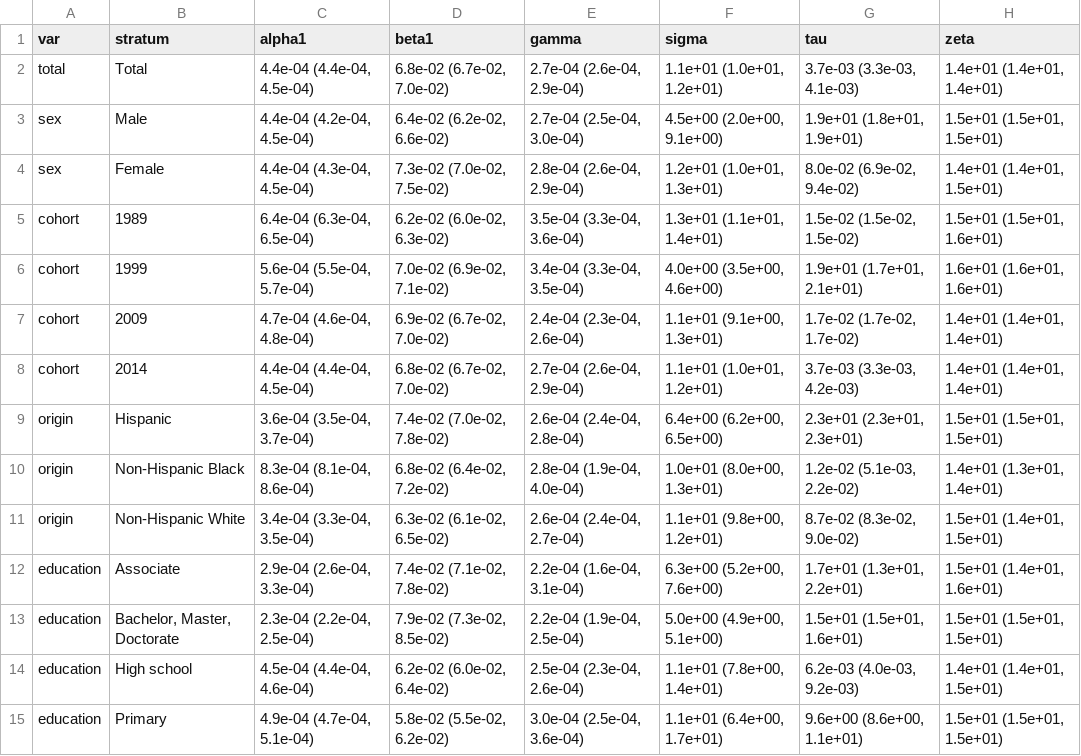
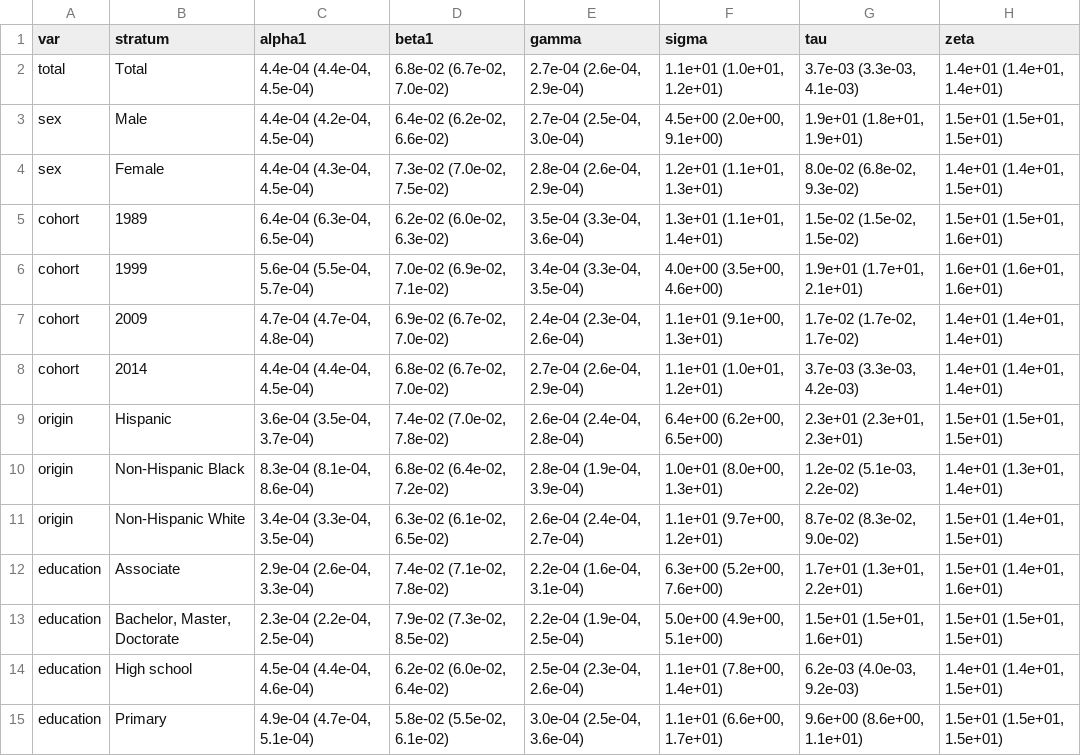
Before and after one commit to jschoeley/bhump, a CSV file: out/52-stratapara.csv, drawn as a sheet.

```diff
--- a/out/52-stratapara.csv
+++ b/out/52-stratapara.csv
@@ -3,10 +3,10 @@ total,Total,"4.4e-04 (4.4e-04, 4.5e-04)","6.8e-02 (6.7e-02, 7.0e-02)","2.7e-04 (
 sex,Male,"4.4e-04 (4.2e-04, 4.5e-04)","6.4e-02 (6.2e-02, 6.6e-02)","2.7e-04 (2.5e-04, 3.0e-04)","4.5e+00 (2.0e+00, 9.1e+00)","1.9e+01 (1.8e+01, 1.9e+01)","1.5e+01 (1.5e+01, 1.5e+01)"
-sex,Female,"4.4e-04 (4.3e-04, 4.5e-04)","7.3e-02 (7.0e-02, 7.5e-02)","2.8e-04 (2.6e-04, 2.9e-04)","1.2e+01 (1.0e+01, 1.3e+01)","8.0e-02 (6.9e-02, 9.4e-02)","1.4e+01 (1.4e+01, 1.5e+01)"
+sex,Female,"4.4e-04 (4.3e-04, 4.5e-04)","7.3e-02 (7.0e-02, 7.5e-02)","2.8e-04 (2.6e-04, 2.9e-04)","1.2e+01 (1.1e+01, 1.3e+01)","8.0e-02 (6.8e-02, 9.3e-02)","1.4e+01 (1.4e+01, 1.5e+01)"
 cohort,1989,"6.4e-04 (6.3e-04, 6.5e-04)","6.2e-02 (6.0e-02, 6.3e-02)","3.5e-04 (3.3e-04, 3.6e-04)","1.3e+01 (1.1e+01, 1.4e+01)","1.5e-02 (1.5e-02, 1.5e-02)","1.5e+01 (1.5e+01, 1.6e+01)"
 cohort,1999,"5.6e-04 (5.5e-04, 5.7e-04)","7.0e-02 (6.9e-02, 7.1e-02)","3.4e-04 (3.3e-04, 3.5e-04)","4.0e+00 (3.5e+00, 4.6e+00)","1.9e+01 (1.7e+01, 2.1e+01)","1.6e+01 (1.6e+01, 1.6e+01)"
-cohort,2009,"4.7e-04 (4.6e-04, 4.8e-04)","6.9e-02 (6.7e-02, 7.0e-02)","2.4e-04 (2.3e-04, 2.6e-04)","1.1e+01 (9.1e+00, 1.3e+01)","1.7e-02 (1.7e-02, 1.7e-02)","1.4e+01 (1.4e+01, 1.4e+01)"
+cohort,2009,"4.7e-04 (4.7e-04, 4.8e-04)","6.9e-02 (6.7e-02, 7.0e-02)","2.4e-04 (2.3e-04, 2.6e-04)","1.1e+01 (9.1e+00, 1.3e+01)","1.7e-02 (1.7e-02, 1.7e-02)","1.4e+01 (1.4e+01, 1.4e+01)"
 cohort,2014,"4.4e-04 (4.4e-04, 4.5e-04)","6.8e-02 (6.7e-02, 7.0e-02)","2.7e-04 (2.6e-04, 2.9e-04)","1.1e+01 (1.0e+01, 1.2e+01)","3.7e-03 (3.3e-03, 4.2e-03)","1.4e+01 (1.4e+01, 1.4e+01)"
 origin,Hispanic,"3.6e-04 (3.5e-04, 3.7e-04)","7.4e-02 (7.0e-02, 7.8e-02)","2.6e-04 (2.4e-04, 2.8e-04)","6.4e+00 (6.2e+00, 6.5e+00)","2.3e+01 (2.3e+01, 2.3e+01)","1.5e+01 (1.5e+01, 1.5e+01)"
-origin,Non-Hispanic Black,"8.3e-04 (8.1e-04, 8.6e-04)","6.8e-02 (6.4e-02, 7.2e-02)","2.8e-04 (1.9e-04, 4.0e-04)","1.0e+01 (8.0e+00, 1.3e+01)","1.2e-02 (5.1e-03, 2.2e-02)","1.4e+01 (1.3e+01, 1.4e+01)"
-origin,Non-Hispanic White,"3.4e-04 (3.3e-04, 3.5e-04)","6.3e-02 (6.1e-02, 6.5e-02)","2.6e-04 (2.4e-04, 2.7e-04)","1.1e+01 (9.8e+00, 1.2e+01)","8.7e-02 (8.3e-02, 9.0e-02)","1.5e+01 (1.4e+01, 1.5e+01)"
+origin,Non-Hispanic Black,"8.3e-04 (8.1e-04, 8.6e-04)","6.8e-02 (6.4e-02, 7.2e-02)","2.8e-04 (1.9e-04, 3.9e-04)","1.0e+01 (8.0e+00, 1.3e+01)","1.2e-02 (5.1e-03, 2.2e-02)","1.4e+01 (1.3e+01, 1.4e+01)"
+origin,Non-Hispanic White,"3.4e-04 (3.3e-04, 3.5e-04)","6.3e-02 (6.1e-02, 6.5e-02)","2.6e-04 (2.4e-04, 2.7e-04)","1.1e+01 (9.7e+00, 1.2e+01)","8.7e-02 (8.3e-02, 9.0e-02)","1.5e+01 (1.4e+01, 1.5e+01)"
 education,Associate,"2.9e-04 (2.6e-04, 3.3e-04)","7.4e-02 (7.1e-02, 7.8e-02)","2.2e-04 (1.6e-04, 3.1e-04)","6.3e+00 (5.2e+00, 7.6e+00)","1.7e+01 (1.3e+01, 2.2e+01)","1.5e+01 (1.4e+01, 1.6e+01)"
@@ -14,2 +14,2 @@ education,"Bachelor, Master, Doctorate","2.3e-04 (2.2e-04, 2.5e-04)","7.9e-02 (7
 education,High school,"4.5e-04 (4.4e-04, 4.6e-04)","6.2e-02 (6.0e-02, 6.4e-02)","2.5e-04 (2.3e-04, 2.6e-04)","1.1e+01 (7.8e+00, 1.4e+01)","6.2e-03 (4.0e-03, 9.2e-03)","1.4e+01 (1.4e+01, 1.5e+01)"
-education,Primary,"4.9e-04 (4.7e-04, 5.1e-04)","5.8e-02 (5.5e-02, 6.2e-02)","3.0e-04 (2.5e-04, 3.6e-04)","1.1e+01 (6.4e+00, 1.7e+01)","9.6e+00 (8.6e+00, 1.1e+01)","1.5e+01 (1.5e+01, 1.5e+01)"
+education,Primary,"4.9e-04 (4.7e-04, 5.1e-04)","5.8e-02 (5.5e-02, 6.1e-02)","3.0e-04 (2.5e-04, 3.6e-04)","1.1e+01 (6.6e+00, 1.7e+01)","9.6e+00 (8.6e+00, 1.1e+01)","1.5e+01 (1.5e+01, 1.5e+01)"
```
Also changed, not shown: out/52-codpara.csv, out/53-Fx_by_stratum.csv, 28 other files.
